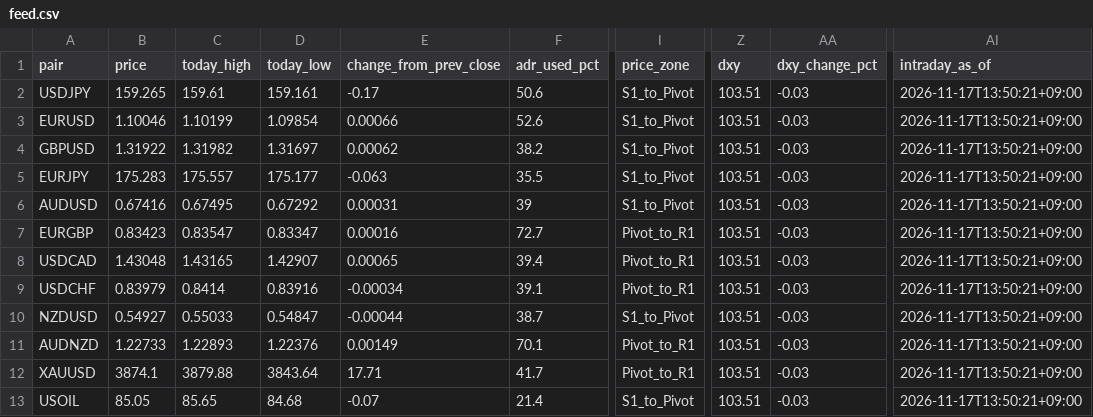
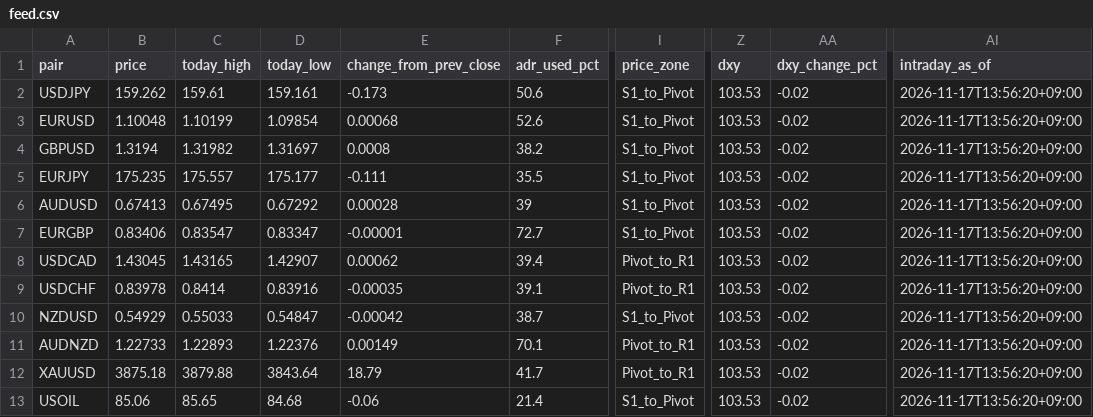
Before and after one commit to MFlab-inc/FXDaily-Levels, a CSV file: data/feed.csv, drawn as a sheet; only a part is shown, gaps mark what is left out; the diff names each change by its address in the sheet, - before the commit and + after, or states it on an @@ line.

```diff
--- a/data/feed.csv
+++ b/data/feed.csv
-B2 (price): 159.265
+B2 (price): 159.262
-E2 (change_from_prev_close): -0.17
+E2 (change_from_prev_close): -0.173
-Z2:Z13 (dxy): 103.51
+Z2:Z13 (dxy): 103.53
-AA2:AA13 (dxy_change_pct): -0.03
+AA2:AA13 (dxy_change_pct): -0.02
-AI2:AI13 (intraday_as_of): 2026-11-17T13:50:21+09:00
+AI2:AI13 (intraday_as_of): 2026-11-17T13:56:20+09:00
-B3 (price): 1.10046
+B3 (price): 1.10048
-E3 (change_from_prev_close): 0.00066
+E3 (change_from_prev_close): 0.00068
-B4 (price): 1.31922
+B4 (price): 1.3194
-E4 (change_from_prev_close): 0.00062
+E4 (change_from_prev_close): 0.0008
-B5 (price): 175.283
+B5 (price): 175.235
-E5 (change_from_prev_close): -0.063
+E5 (change_from_prev_close): -0.111
-B6 (price): 0.67416
+B6 (price): 0.67413
-E6 (change_from_prev_close): 0.00031
+E6 (change_from_prev_close): 0.00028
-B7 (price): 0.83423
+B7 (price): 0.83406
-E7 (change_from_prev_close): 0.00016
+E7 (change_from_prev_close): -0.00001
-I7 (price_zone): Pivot_to_R1
+I7 (price_zone): S1_to_Pivot
-B8 (price): 1.43048
+B8 (price): 1.43045
-E8 (change_from_prev_close): 0.00065
+E8 (change_from_prev_close): 0.00062
-B9 (price): 0.83979
+B9 (price): 0.83978
-E9 (change_from_prev_close): -0.00034
+E9 (change_from_prev_close): -0.00035
-B10 (price): 0.54927
+B10 (price): 0.54929
-E10 (change_from_prev_close): -0.00044
+E10 (change_from_prev_close): -0.00042
-B12 (price): 3874.1
+B12 (price): 3875.18
-E12 (change_from_prev_close): 17.71
+E12 (change_from_prev_close): 18.79
-B13 (price): 85.05
+B13 (price): 85.06
-E13 (change_from_prev_close): -0.07
+E13 (change_from_prev_close): -0.06
```
Also changed, not shown: 6 other files.
